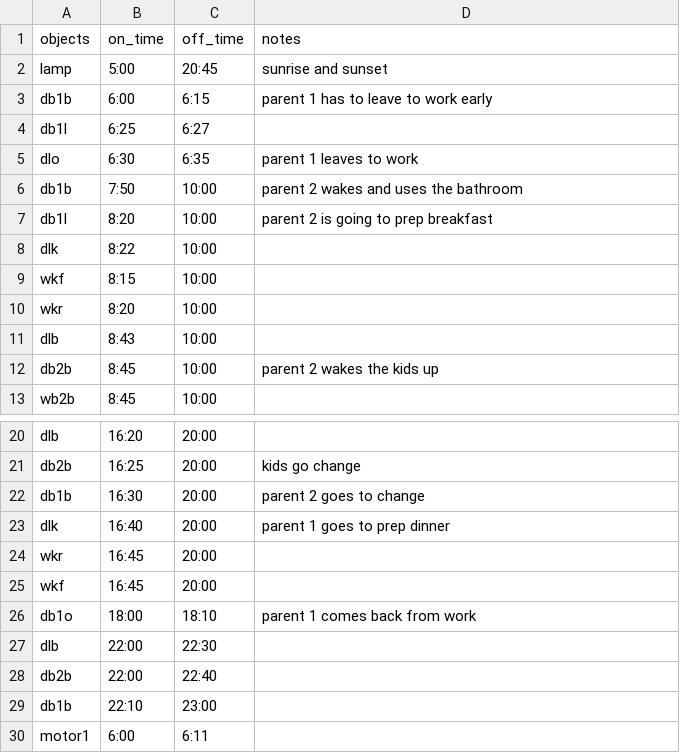
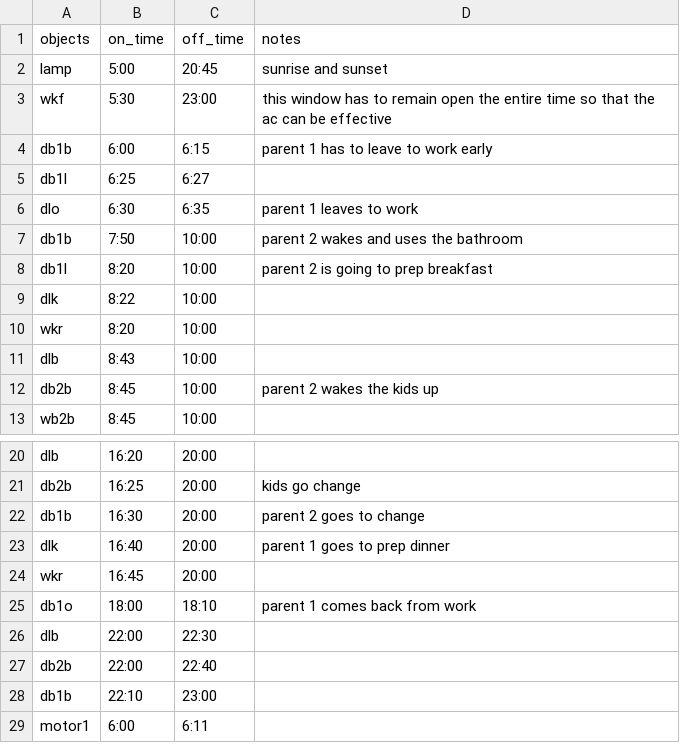
Before and after one commit to Hub-Omega/ScaledHome, a CSV file: Scenarios/Scenario9.csv, drawn as a sheet; only a part is shown, gaps mark what is left out.

```diff
--- a/Scenarios/Scenario9.csv
+++ b/Scenarios/Scenario9.csv
@@ -2,2 +2,3 @@ objects,on_time,off_time,notes
 lamp,5:00,20:45,sunrise and sunset
+wkf,5:30,23:00,this window has to remain open the entire time so that the ac can be effective
 db1b,6:00,6:15,parent 1 has to leave to work early
@@ -8,3 +9,2 @@ db1l,8:20,10:00,parent 2 is going to prep breakfast
 dlk,8:22,10:00,
-wkf,8:15,10:00,
 wkr,8:20,10:00,
@@ -24,3 +24,2 @@ dlk,16:40,20:00,parent 1 goes to prep dinner
 wkr,16:45,20:00,
-wkf,16:45,20:00,
 db1o,18:00,18:10,parent 1 comes back from work
```
Also changed, not shown: Scenarios/Scenario7.csv, Scenarios/Scenario8.csv.
